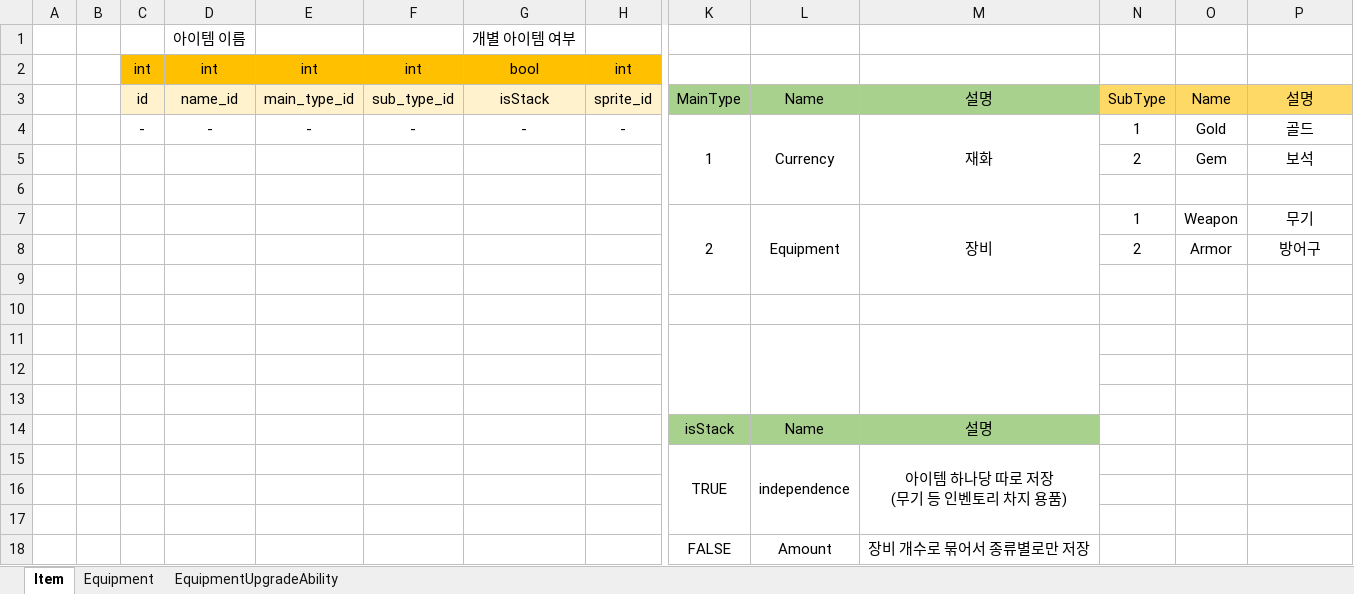
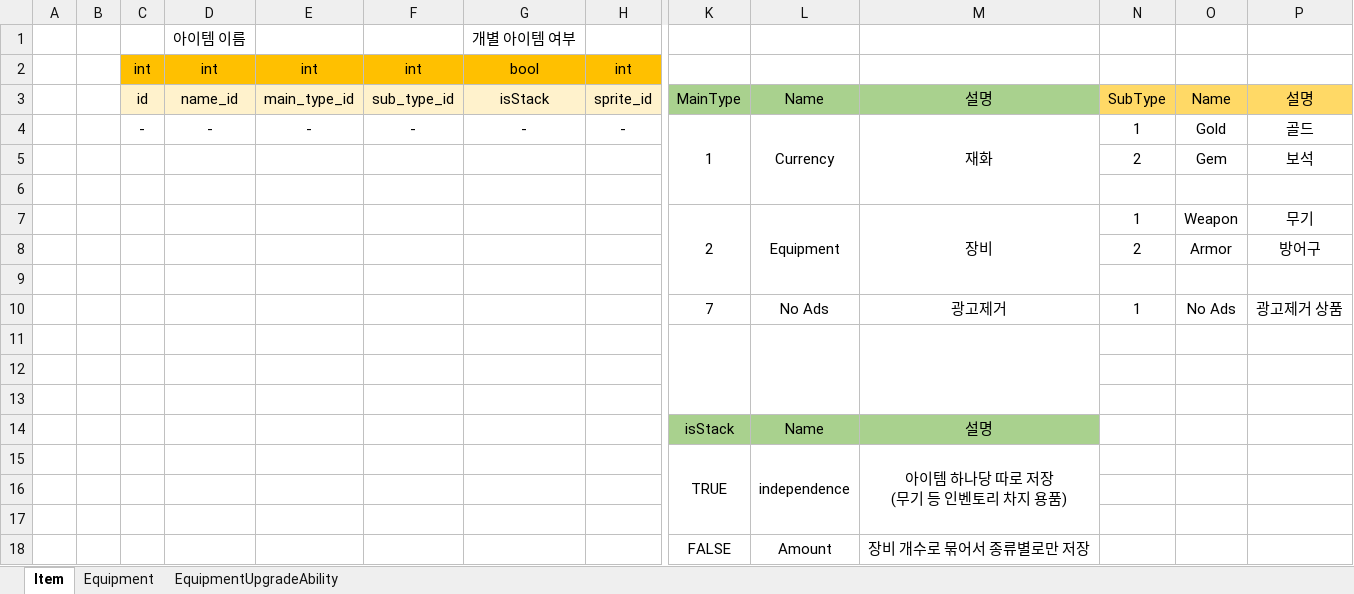
Before and after one commit to chaeHa20/MobileGameProject, an Excel workbook: Table/ItemTable.xlsx, sheet Item, drawn as a sheet; only a part is shown, gaps mark what is left out; values as stored, in another font and other column widths than the file's, no borders; rows hold the shown columns only; the diff names each change by its address in the sheet, - before the commit and + after, or states it on an @@ line.

```diff
--- a/Table/ItemTable.xlsx (sheet Item)
+++ b/Table/ItemTable.xlsx (sheet Item)
-row 10: (empty)
+row 10:  |  |  |  |  |  |  |  | 7 | No Ads | 광고제거 | 1 | No Ads | 광고제거 상품
```
Also changed, not shown: sheet Equipment, sheet EquipmentUpgradeAbility, 16 other files.
